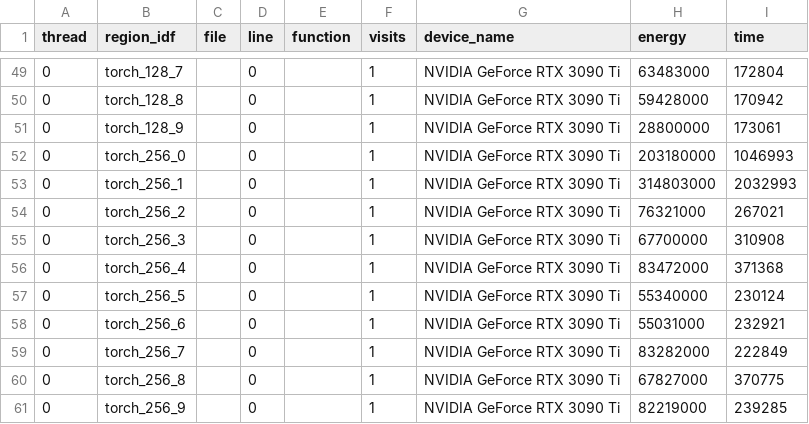
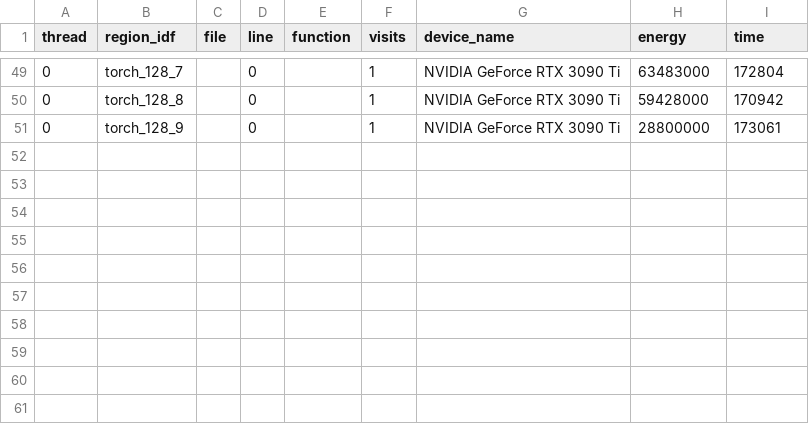
Before and after one commit to dhepeyuvi/Perfacct_Internship, a CSV file: benchmark_results/MobileNetV3L/work/EMA_results/torch_py.csv, drawn as a sheet; only a part is shown, gaps mark what is left out; the diff names each change by its address in the sheet, - before the commit and + after, or states it on an @@ line.

```diff
--- a/benchmark_results/MobileNetV3L/work/EMA_results/torch_py.csv
+++ b/benchmark_results/MobileNetV3L/work/EMA_results/torch_py.csv
-row 52: 0 | torch_256_0 |  | 0 |  | 1 | NVIDIA GeForce RTX 3090 Ti | 203180000 | 1046993
-row 53: 0 | torch_256_1 |  | 0 |  | 1 | NVIDIA GeForce RTX 3090 Ti | 314803000 | 2032993
-row 54: 0 | torch_256_2 |  | 0 |  | 1 | NVIDIA GeForce RTX 3090 Ti | 76321000 | 267021
-row 55: 0 | torch_256_3 |  | 0 |  | 1 | NVIDIA GeForce RTX 3090 Ti | 67700000 | 310908
-row 56: 0 | torch_256_4 |  | 0 |  | 1 | NVIDIA GeForce RTX 3090 Ti | 83472000 | 371368
-row 57: 0 | torch_256_5 |  | 0 |  | 1 | NVIDIA GeForce RTX 3090 Ti | 55340000 | 230124
-row 58: 0 | torch_256_6 |  | 0 |  | 1 | NVIDIA GeForce RTX 3090 Ti | 55031000 | 232921
-row 59: 0 | torch_256_7 |  | 0 |  | 1 | NVIDIA GeForce RTX 3090 Ti | 83282000 | 222849
-row 60: 0 | torch_256_8 |  | 0 |  | 1 | NVIDIA GeForce RTX 3090 Ti | 67827000 | 370775
-row 61: 0 | torch_256_9 |  | 0 |  | 1 | NVIDIA GeForce RTX 3090 Ti | 82219000 | 239285
```
Also changed, not shown: benchmark_results/MobileNetV3L/work/torch_10_it_work_py.csv, 6 other files.
